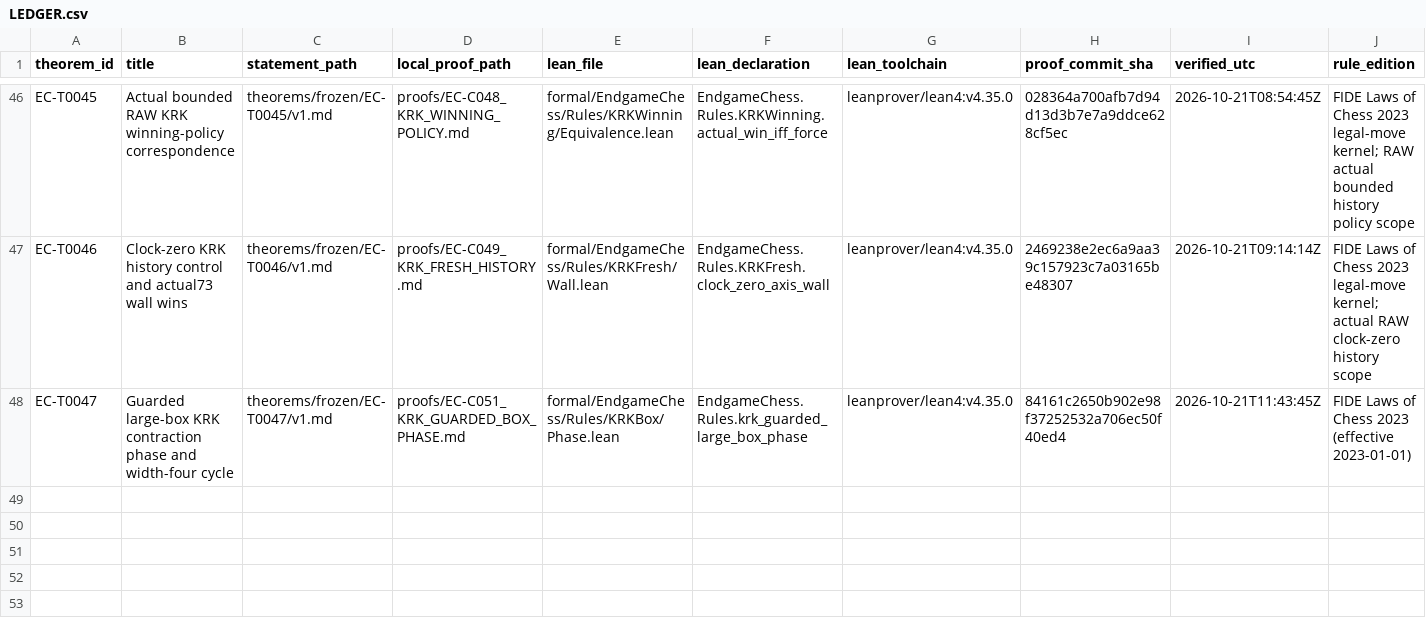
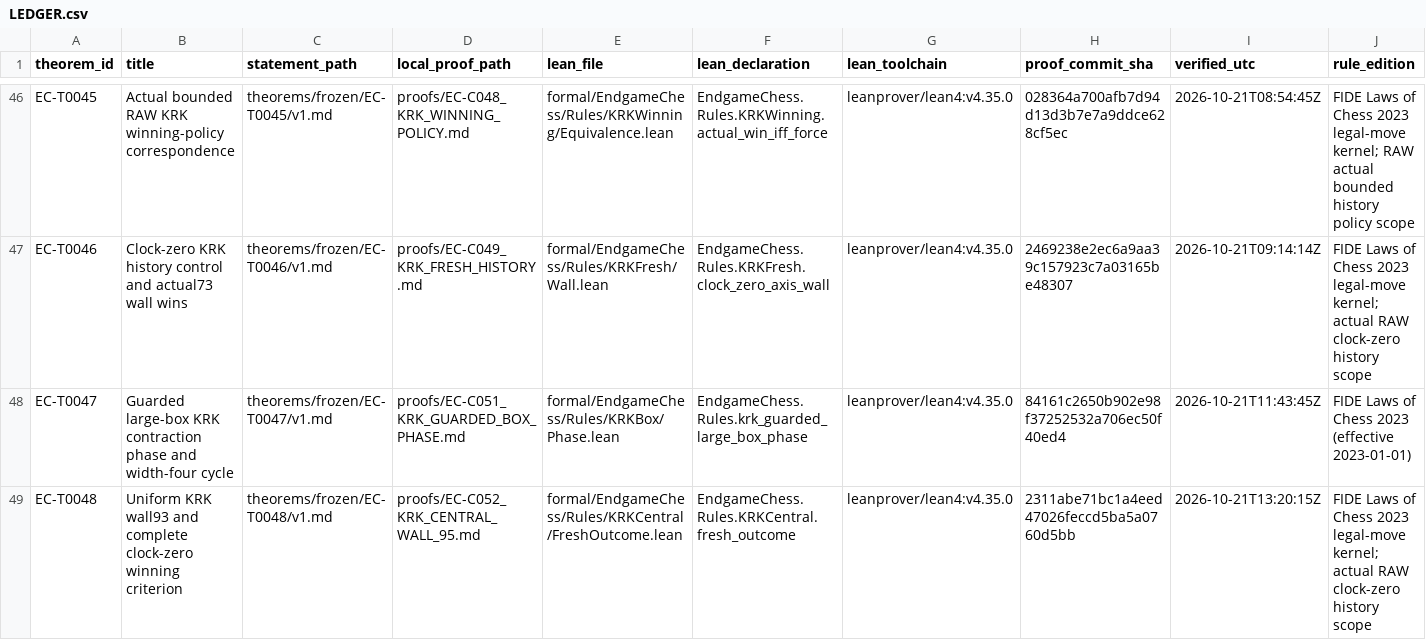
Before and after one commit to jfairfaxball-348/engame-chess, a CSV file: theorems/LEDGER.csv, drawn as a sheet; only a part is shown, gaps mark what is left out; rows hold the shown columns only; the diff names each change by its address in the sheet, - before the commit and + after, or states it on an @@ line.

Commit message:
S091: freeze integrated KRK wall93 and complete clock-zero winning criterion

```diff
--- a/theorems/LEDGER.csv
+++ b/theorems/LEDGER.csv
+row 49: EC-T0048 | Uniform KRK wall93 and complete clock-zero winning criterion | theorems/frozen/EC-T0048/v1.md | proofs/EC-C052_KRK_CENTRAL_WALL_95.md | formal/EndgameChess/Rules/KRKCentral/FreshOutcome.lean | EndgameChess.Rules.KRKCentral.fresh_outcome | leanprover/lean4:v4.35.0 | 2311abe71bc1a4eed47026feccd5ba5a0760d5bb | 2026-10-21T13:20:15Z | FIDE Laws of Chess 2023 legal-move kernel; actual RAW clock-zero history scope
```
Also changed, not shown: 31 other files.
